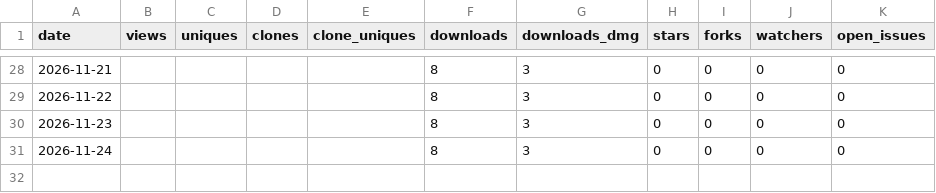
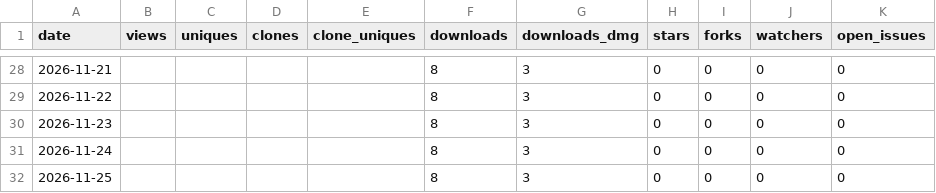
Before and after one commit to jovix0101/PriceBar, a CSV file: metrics/daily.csv, drawn as a sheet; only a part is shown, gaps mark what is left out; the diff names each change by its address in the sheet, - before the commit and + after, or states it on an @@ line.

```diff
--- a/metrics/daily.csv
+++ b/metrics/daily.csv
+row 32: 2026-11-25 |  |  |  |  | 8 | 3 | 0 | 0 | 0 | 0
```
